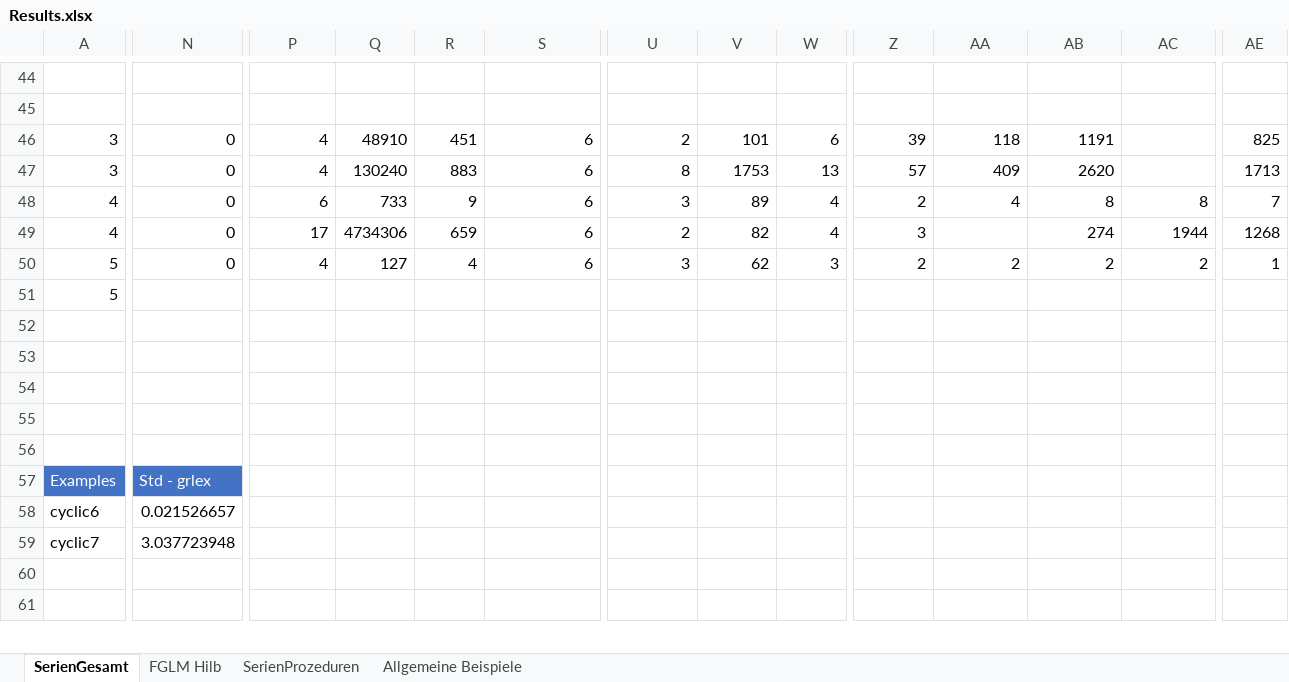
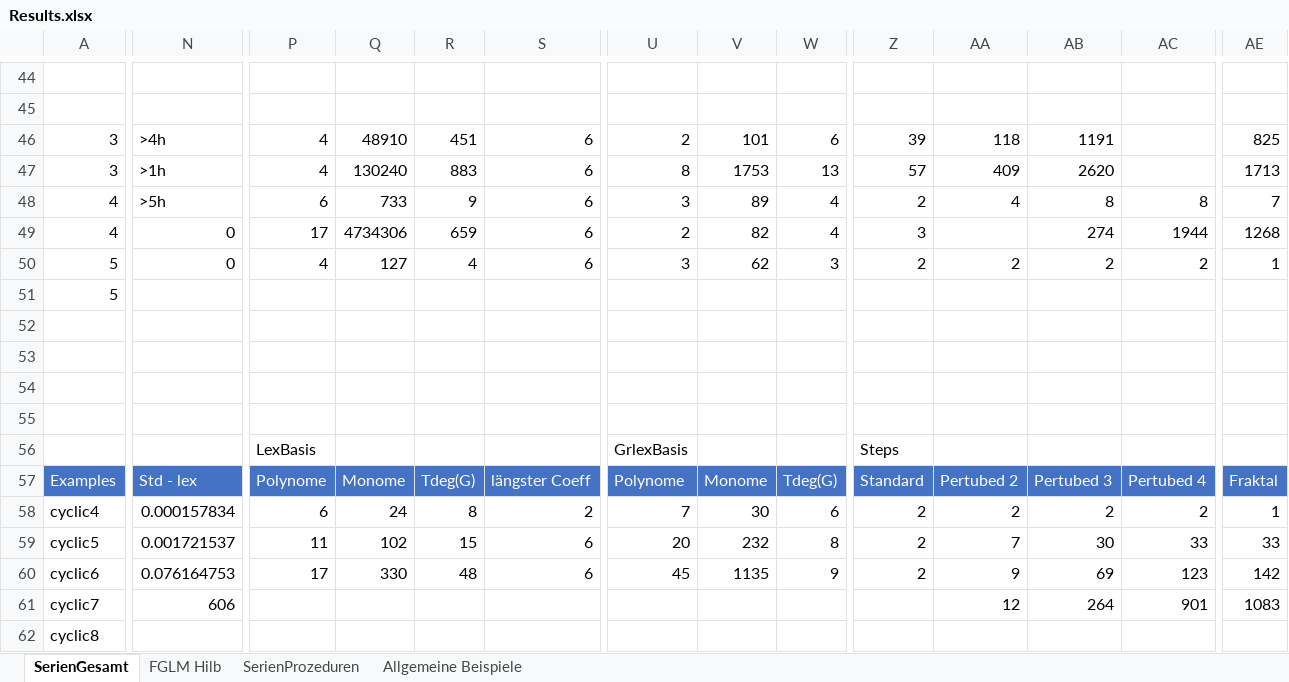
Before and after one commit to welpj/Timings, an Excel workbook: Results.xlsx, sheet SerienGesamt, drawn as a sheet; only a part is shown, gaps mark what is left out; values as stored, in another font and other column widths than the file's, no borders; removed rows and columns are numbered as before the commit, all else as after; rows hold the shown columns only; the diff covers the shown part only; the diff names each change by its address in the sheet, - before the commit and + after, or states it on an @@ line.

```diff
--- a/Results.xlsx (sheet SerienGesamt)
+++ b/Results.xlsx (sheet SerienGesamt)
-N46: 0
+N46: >4h
-N47: 0
+N47: >1h
-N48: 0
+N48: >5h
-row 56: (empty)
+row 56:  |  | LexBasis |  |  |  | GrlexBasis |  |  | Steps
-N57: Std - grlex
+N57: Std - lex
-P57: (empty)
+P57: Polynome
-P57:AE57 fill: none
+P57:AE57 fill: #4472C4
-Q57: (empty)
+Q57: Monome
-R57: (empty)
+R57: Tdeg(G)
-S57: (empty)
+S57: längster Coeff
-U57: (empty)
+U57: Polynome
-V57: (empty)
+V57: Monome
-W57: (empty)
+W57: Tdeg(G)
-Z57: (empty)
+Z57: Standard
-AA57: (empty)
+AA57: Pertubed 2
-AB57: (empty)
+AB57: Pertubed 3
-AC57: (empty)
+AC57: Pertubed 4
-AE57: (empty)
+AE57: Fraktal
-row 58: cyclic6 | 0.021526657
-row 59: cyclic7 | 3.037723948
-row 58: (empty)
+row 58: cyclic4 | 0.000157834 | 6 | 24 | 8 | 2 | 7 | 30 | 6 | 2 | 2 | 2 | 2 | 1
-row 59: (empty)
+row 59: cyclic5 | 0.001721537 | 11 | 102 | 15 | 6 | 20 | 232 | 8 | 2 | 7 | 30 | 33 | 33
+row 60: cyclic6 | 0.076164753 | 17 | 330 | 48 | 6 | 45 | 1135 | 9 | 2 | 9 | 69 | 123 | 142
+row 61: cyclic7 | 606 |  |  |  |  |  |  |  |  | 12 | 264 | 901 | 1083
+row 62: cyclic8
```
Also changed, not shown: 16 added rows, 3 removed rows, 34 edited cells and cell formats elsewhere in this sheet, sheet SerienProzeduren, sheet FGLM Hilb.
